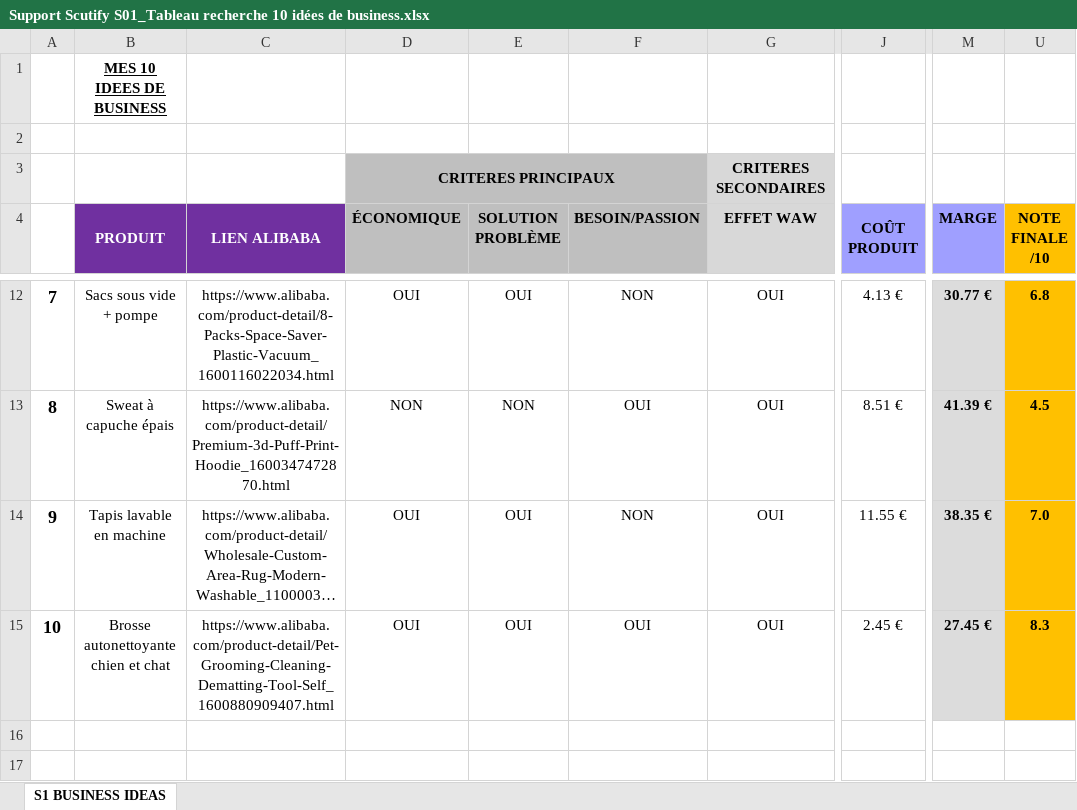
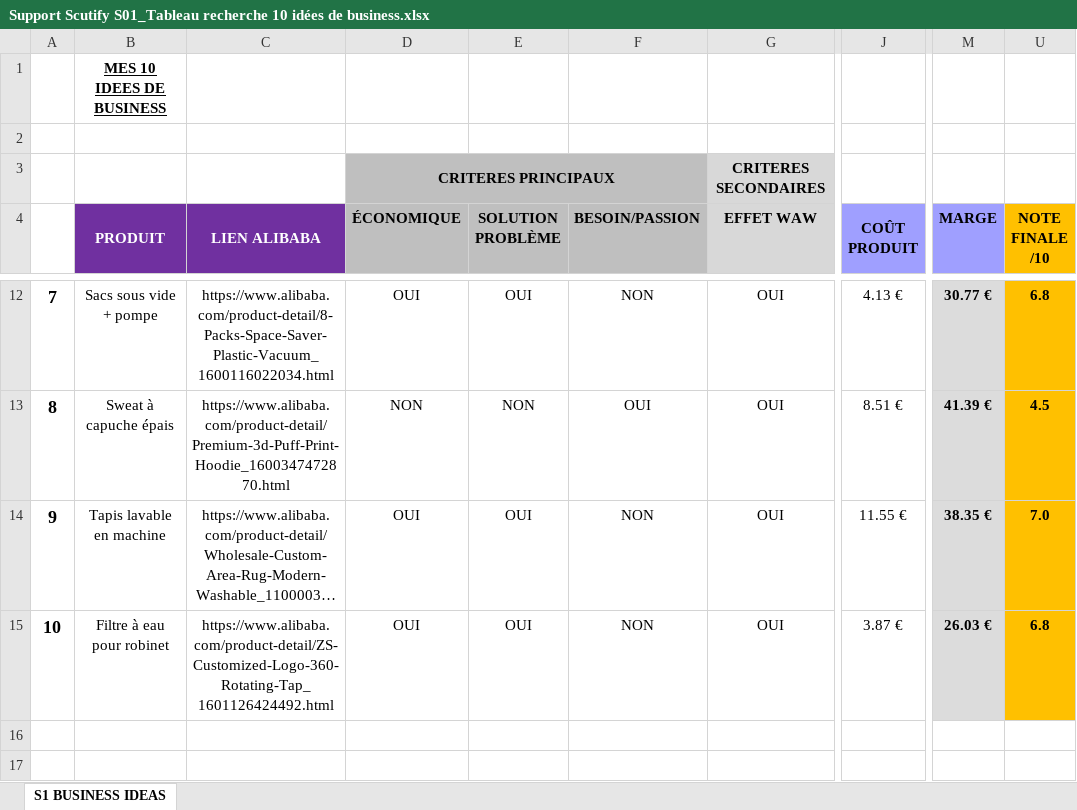
Before and after one commit to jgnrpgn9hd-cmd/Jimy, an Excel workbook: scutify/Support Scutify S01_Tableau recherche 10 idées de business.xlsx, sheet S1 BUSINESS IDEAS, drawn as a sheet; only a part is shown, gaps mark what is left out; long unchanged cells end in …; values as stored, in another font and other column widths than the file's, no borders; charts and pictures not drawn; the diff names each change by its address in the sheet, - before the commit and + after, or states it on an @@ line.

```diff
--- a/scutify/Support Scutify S01_Tableau recherche 10 idées de business.xlsx (sheet S1 BUSINESS IDEAS)
+++ b/scutify/Support Scutify S01_Tableau recherche 10 idées de business.xlsx (sheet S1 BUSINESS IDEAS)
-B15 (PRODUIT): Brosse autonettoyante chien et chat
+B15 (PRODUIT): Filtre à eau pour robinet
-C15 (LIEN ALIBABA): https://www.alibaba.com/product-detail/Pet-Grooming-Cleaning-Dematting-Tool-Self_1600880909407.html
+C15 (LIEN ALIBABA): https://www.alibaba.com/product-detail/ZS-Customized-Logo-360-Rotating-Tap_1601126424492.html
-F15 (BESOIN/PASSION): OUI
+F15 (BESOIN/PASSION): NON
-J15 (COÛT PRODUIT): 2.45 €
+J15 (COÛT PRODUIT): 3.87 €
-M15 (MARGE): 27.45 €
+M15 (MARGE): 26.03 €
-U15 (NOTE FINALE /10): 8.3
+U15 (NOTE FINALE /10): 6.8
```
Also changed, not shown: hidden cells, scutify/Support Scutify S01 - version avec analyses.xlsx, 4 other files.
